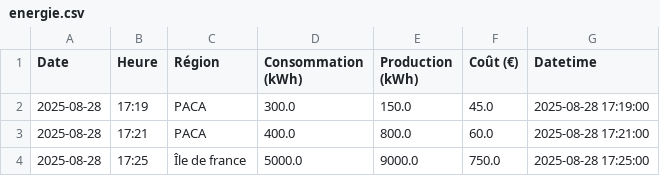
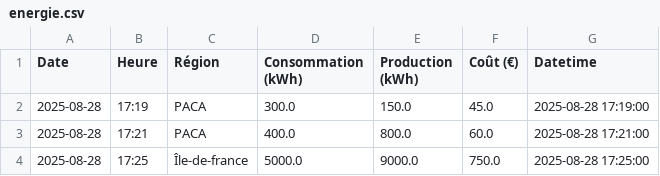
Before and after one commit to Bristhis25/smartgrids_ia, a CSV file: energie.csv, drawn as a sheet.

```diff
--- a/energie.csv
+++ b/energie.csv
@@ -3,2 +3,2 @@ Date,Heure,Région,Consommation (kWh),Production (kWh),Coût (€),Datetime
 2025-08-28,17:21,PACA,400.0,800.0,60.0,2025-08-28 17:21:00
-2025-08-28,17:25,Île de france,5000.0,9000.0,750.0,2025-08-28 17:25:00
+2025-08-28,17:25,Île-de-france,5000.0,9000.0,750.0,2025-08-28 17:25:00
```
Also changed, not shown: 1 other file.
